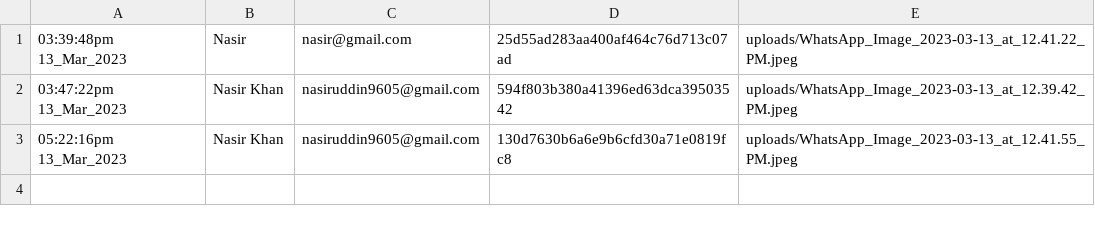
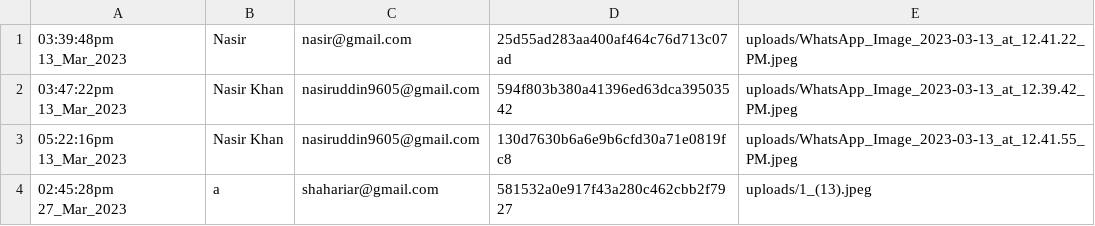
Before and after one commit to Nasirdiu/php-module-partice, a CSV file: module-6/assientment-6/assainment/users.csv, drawn as a sheet; the diff names each change by its address in the sheet, - before the commit and + after, or states it on an @@ line.

```diff
--- a/module-6/assientment-6/assainment/users.csv
+++ b/module-6/assientment-6/assainment/users.csv
+row 4: 02:45:28pm 27_Mar_2023 | a | shahariar@gmail.com | 581532a0e917f43a280c462cbb2f7927 | uploads/1_(13).jpeg
```
Also changed, not shown: 6 other files.
